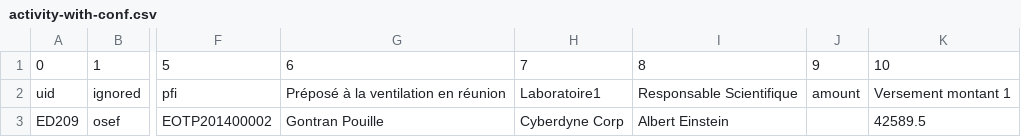
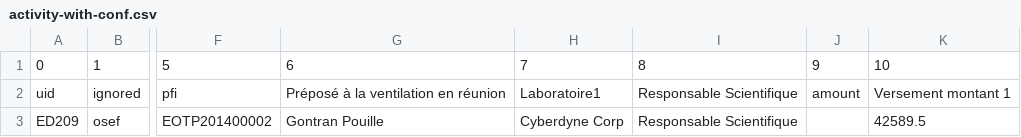
Before and after one commit to jdp1ps/oscar, a CSV file: install/demo/activity-with-conf.csv, drawn as a sheet; only a part is shown, gaps mark what is left out; the diff names each change by its address in the sheet, - before the commit and + after, or states it on an @@ line.

```diff
--- a/install/demo/activity-with-conf.csv
+++ b/install/demo/activity-with-conf.csv
-I3: Albert Einstein
+I3: Responsable Scientifique
```
Also changed, not shown: 12 other files.
